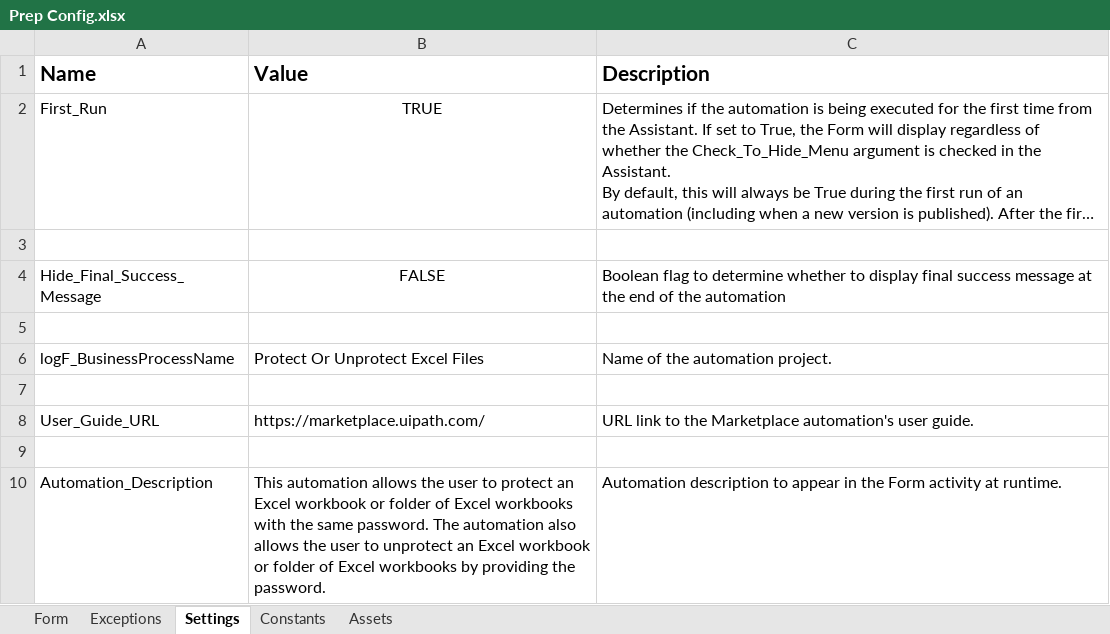
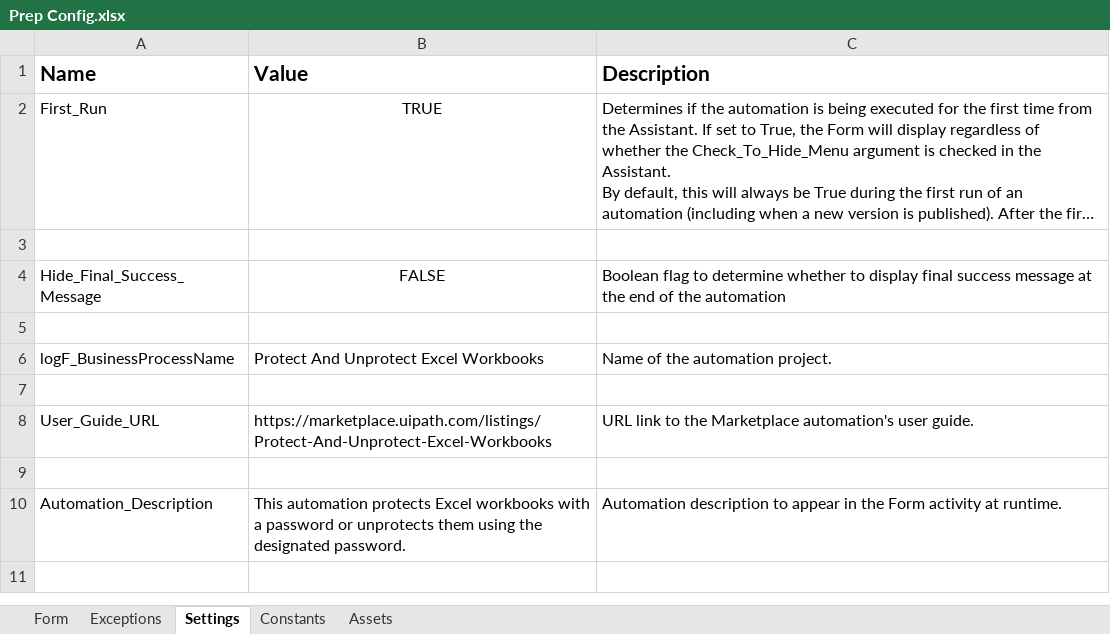
Before and after one commit to UiPath-Services/RTG_Protect-and-unprotect-my-Excel-workbook, an Excel workbook: Final Version/Data/Prep Config.xlsx, sheet Settings, drawn as a sheet; long unchanged cells end in …; values as stored, in another font and other column widths than the file's, no borders; conditional formats not drawn; the diff names each change by its address in the sheet, - before the commit and + after, or states it on an @@ line.

```diff
--- a/Final Version/Data/Prep Config.xlsx (sheet Settings)
+++ b/Final Version/Data/Prep Config.xlsx (sheet Settings)
-B6 (Value): Protect Or Unprotect Excel Files
+B6 (Value): Protect And Unprotect Excel Workbooks
-B8 (Value): https://marketplace.uipath.com/
+B8 (Value): https://marketplace.uipath.com/listings/Protect-And-Unprotect-Excel-Workbooks
-B10 (Value): This automation allows the user to protect an Excel workbook or folder of Excel workbooks with the same password. The automation also allows the user to unprotect an Excel workbook or folder of Excel workbooks by providing the password.
+B10 (Value): This automation protects Excel workbooks with a password or unprotects them using the designated password.
```
Also changed, not shown: sheet Form, sheet Exceptions, 14 other files.
